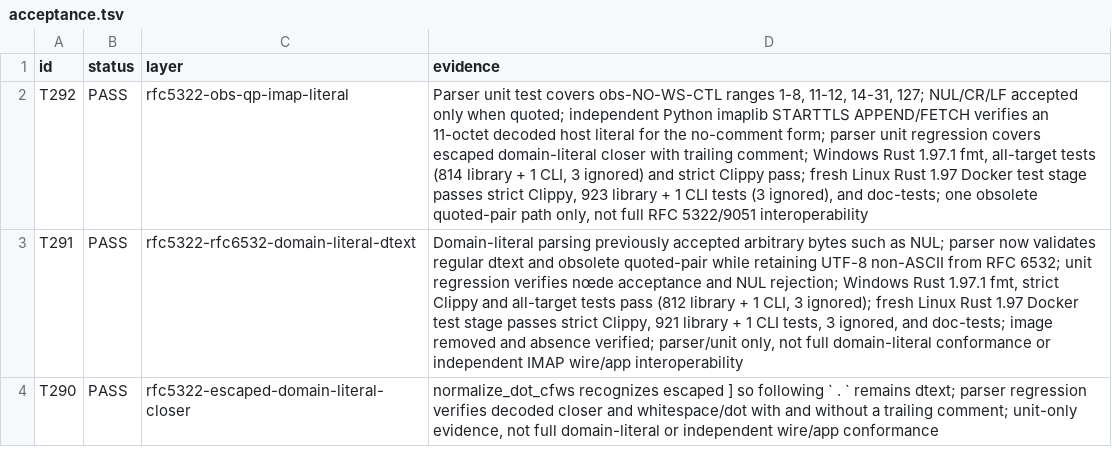
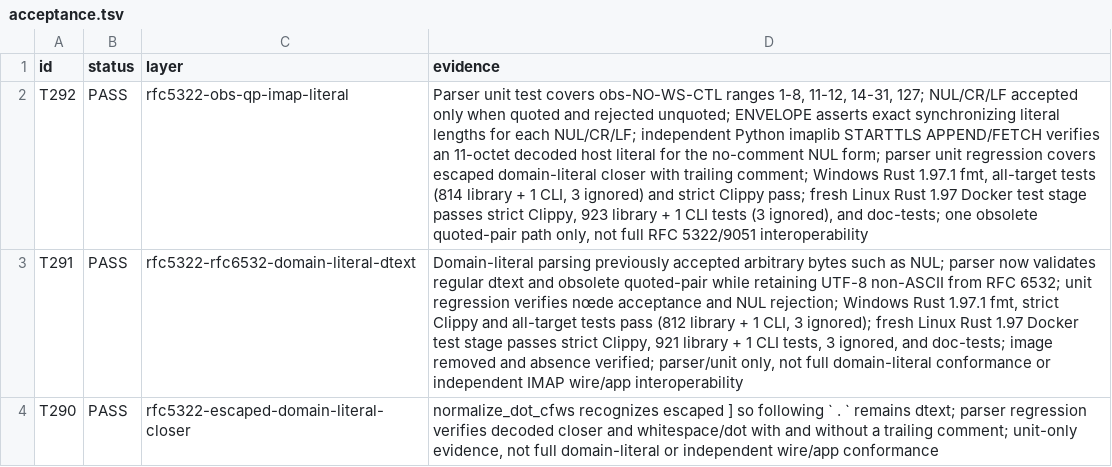
Before and after one commit to thepirateclub/litterkeep-server, a TSV file: docs/acceptance.tsv, drawn as a sheet; only a part is shown; the diff names each change by its address in the sheet, - before the commit and + after, or states it on an @@ line.

Commit message:
test(imap): verify obs-qp control literals

```diff
--- a/docs/acceptance.tsv
+++ b/docs/acceptance.tsv
-D2 (evidence): …only when quoted; independent Python imaplib STARTTLS APPEND/FETCH verifies an 11-octet decoded host literal for the no-comment form; parser…
+D2 (evidence): …only when quoted and rejected unquoted; ENVELOPE asserts exact synchronizing literal lengths for each NUL/CR/LF; independent Python imaplib STARTTLS APPEND/FETCH verifies an 11-octet decoded host literal for the no-comment NUL form; parser…
```
Also changed, not shown: 3 other files.
